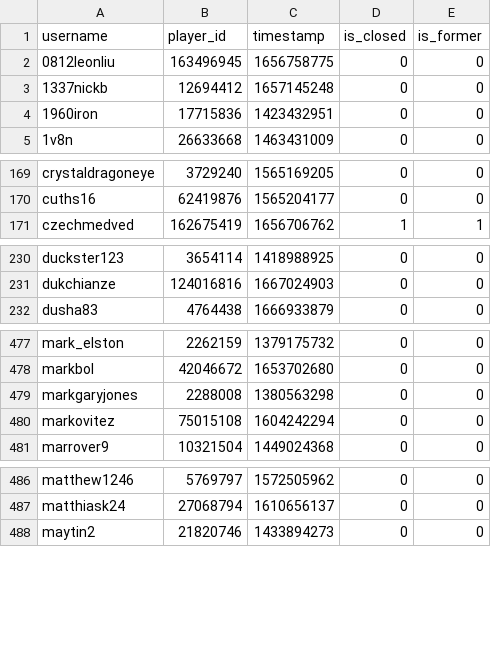
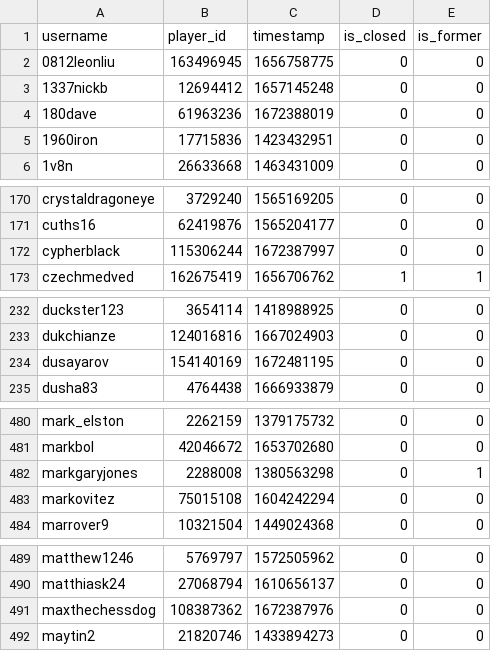
Before and after one commit to Sootopolis/tgbe-tools, a CSV file: members.csv, drawn as a sheet; only a part is shown, gaps mark what is left out.

```diff
--- a/members.csv
+++ b/members.csv
@@ -3,2 +3,3 @@ username,player_id,timestamp,is_closed,is_former
 1337nickb,12694412,1657145248,0,0
+180dave,61963236,1672388019,0,0
 1960iron,17715836,1423432951,0,0
@@ -170,2 +171,3 @@ crystaldragoneye,3729240,1565169205,0,0
 cuths16,62419876,1565204177,0,0
+cypherblack,115306244,1672387997,0,0
 czechmedved,162675419,1656706762,1,1
@@ -231,2 +233,3 @@ duckster123,3654114,1418988925,0,0
 dukchianze,124016816,1667024903,0,0
+dusayarov,154140169,1672481195,0,0
 dusha83,4764438,1666933879,0,0
@@ -478,3 +481,3 @@ mark_elston,2262159,1379175732,0,0
 markbol,42046672,1653702680,0,0
-markgaryjones,2288008,1380563298,0,0
+markgaryjones,2288008,1380563298,0,1
 markovitez,75015108,1604242294,0,0
@@ -487,2 +490,3 @@ matthew1246,5769797,1572505962,0,0
 matthiask24,27068794,1610656137,0,0
+maxthechessdog,108387362,1672387976,0,0
 maytin2,21820746,1433894273,0,0
```
Also changed, not shown: 1 other file.
